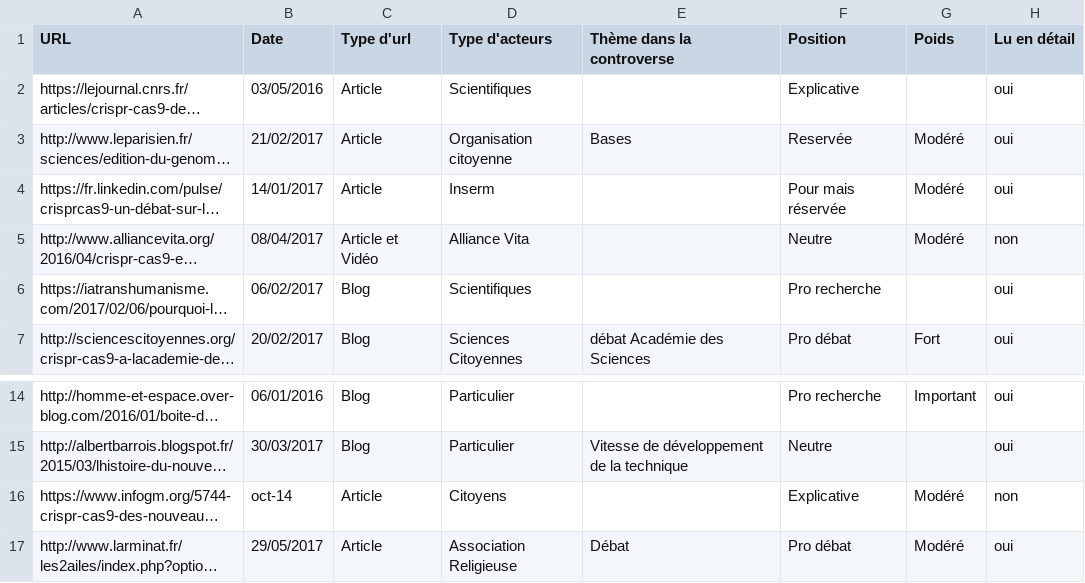
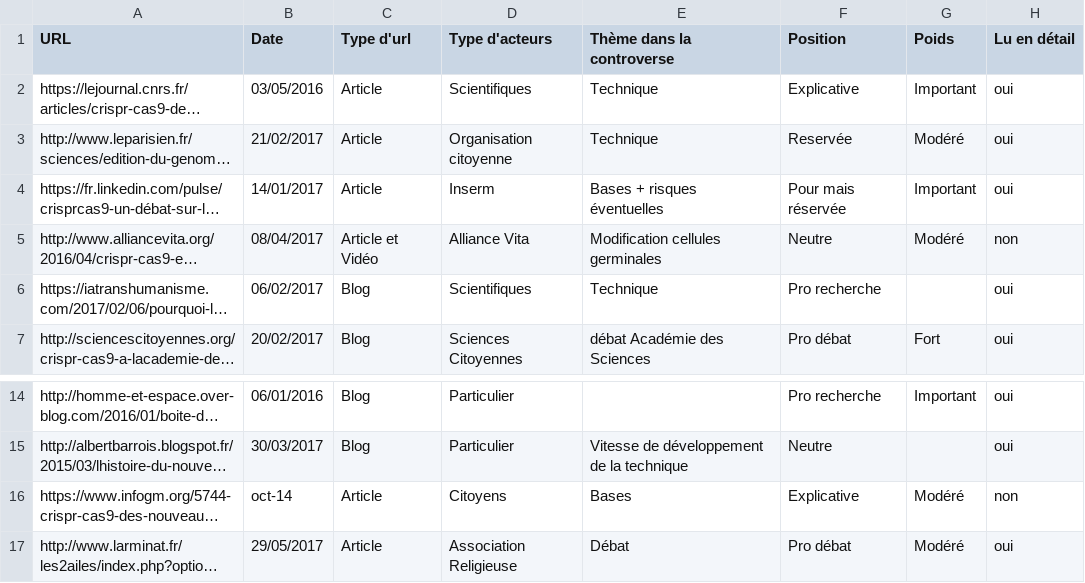
Before and after one commit to controverses-telecomparistech/2017-controverses-groupe-20-modifier-le-genome-avec-crispr-cas9, a CSV file: Data-Société civile/urls.csv, drawn as a sheet; only a part is shown, gaps mark what is left out; long unchanged cells end in …; the diff names each change by its address in the sheet, - before the commit and + after, or states it on an @@ line.

Commit message:
Add files via upload

```diff
--- a/Data-Société civile/urls.csv
+++ b/Data-Société civile/urls.csv
-E2 (Thème dans la controverse): (empty)
+E2 (Thème dans la controverse): Technique
-G2 (Poids): (empty)
+G2 (Poids): Important
-E3 (Thème dans la controverse): Bases
+E3 (Thème dans la controverse): Technique
-E4 (Thème dans la controverse): (empty)
+E4 (Thème dans la controverse): Bases + risques éventuelles
-G4 (Poids): Modéré
+G4 (Poids): Important
-E5 (Thème dans la controverse): (empty)
+E5 (Thème dans la controverse): Modification cellules germinales
-E6 (Thème dans la controverse): (empty)
+E6 (Thème dans la controverse): Technique
-E16 (Thème dans la controverse): (empty)
+E16 (Thème dans la controverse): Bases
```
